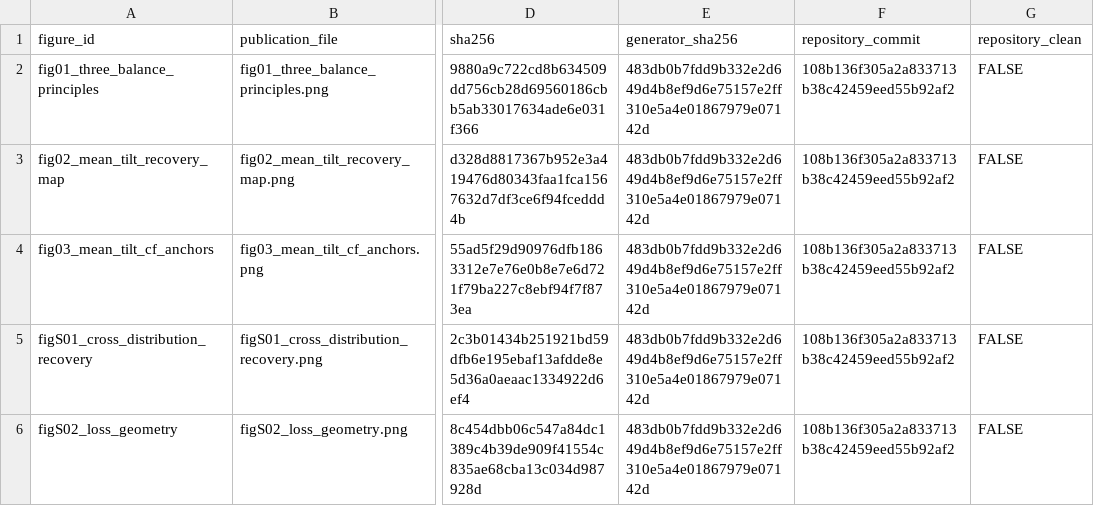
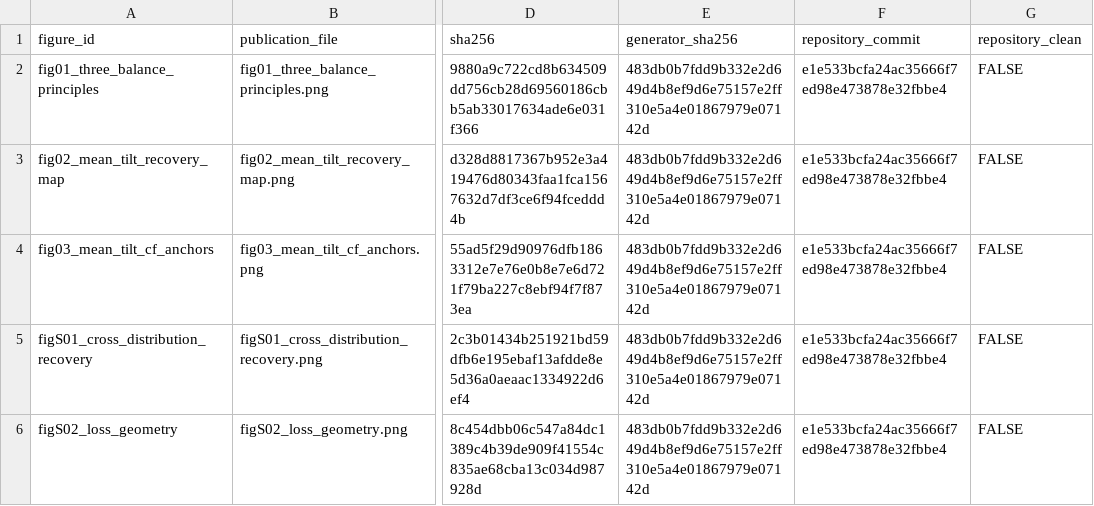
Before and after one commit to AntonioAPDL/RQR-GIBBS, a CSV file: figures/generated/rqr_theory_figure_provenance.csv, drawn as a sheet; only a part is shown, gaps mark what is left out; the diff names each change by its address in the sheet, - before the commit and + after, or states it on an @@ line.

```diff
--- a/figures/generated/rqr_theory_figure_provenance.csv
+++ b/figures/generated/rqr_theory_figure_provenance.csv
-F2:F6 (repository_commit): 108b136f305a2a833713b38c42459eed55b92af2
+F2:F6 (repository_commit): e1e533bcfa24ac35666f7ed98e473878e32fbbe4
```
Also changed, not shown: figures/generated/oracle_tilt_c095_figure_manifest.csv, 15 other files.
